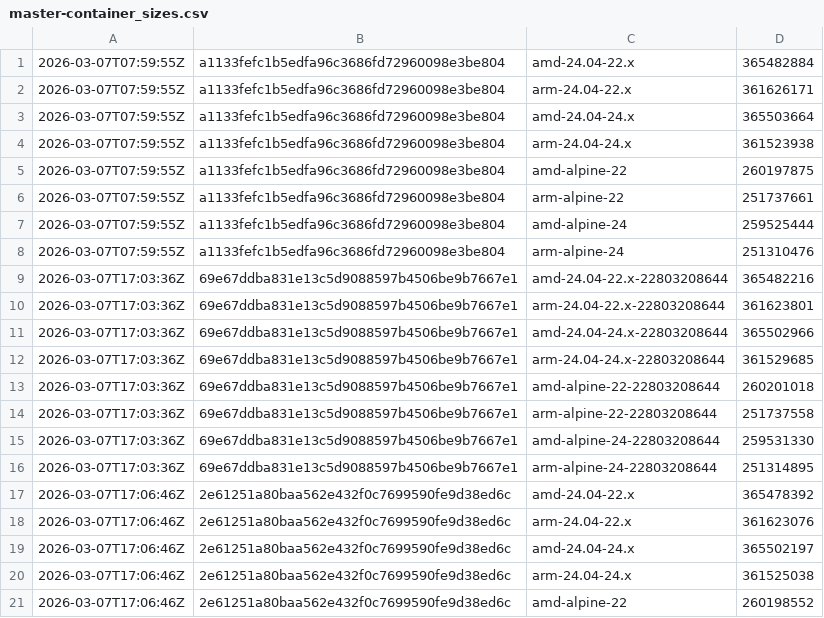
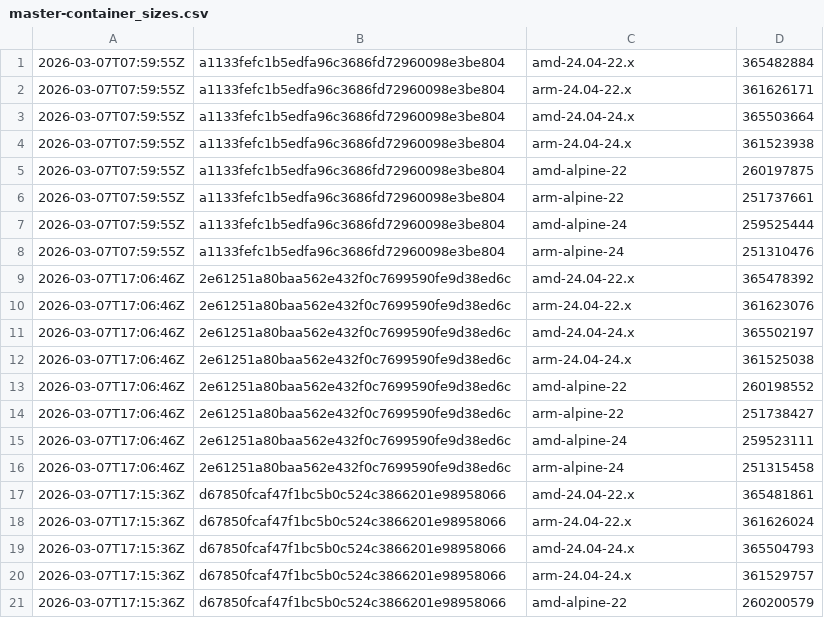
Before and after one commit to SignalK/signalk-server, a CSV file: master-container_sizes.csv, drawn as a sheet; only a part is shown; the shorter side is filled out with more unchanged rows; the diff names each change by its address in the sheet, - before the commit and + after, or states it on an @@ line.

Commit message:
chore: remove data with run_ids

```diff
--- a/master-container_sizes.csv
+++ b/master-container_sizes.csv
-row 9: 2026-03-07T17:03:36Z | 69e67ddba831e13c5d9088597b4506be9b7667e1 | amd-24.04-22.x-22803208644 | 365482216
-row 10: 2026-03-07T17:03:36Z | 69e67ddba831e13c5d9088597b4506be9b7667e1 | arm-24.04-22.x-22803208644 | 361623801
-row 11: 2026-03-07T17:03:36Z | 69e67ddba831e13c5d9088597b4506be9b7667e1 | amd-24.04-24.x-22803208644 | 365502966
-row 12: 2026-03-07T17:03:36Z | 69e67ddba831e13c5d9088597b4506be9b7667e1 | arm-24.04-24.x-22803208644 | 361529685
-row 13: 2026-03-07T17:03:36Z | 69e67ddba831e13c5d9088597b4506be9b7667e1 | amd-alpine-22-22803208644 | 260201018
-row 14: 2026-03-07T17:03:36Z | 69e67ddba831e13c5d9088597b4506be9b7667e1 | arm-alpine-22-22803208644 | 251737558
-row 15: 2026-03-07T17:03:36Z | 69e67ddba831e13c5d9088597b4506be9b7667e1 | amd-alpine-24-22803208644 | 259531330
-row 16: 2026-03-07T17:03:36Z | 69e67ddba831e13c5d9088597b4506be9b7667e1 | arm-alpine-24-22803208644 | 251314895
```
